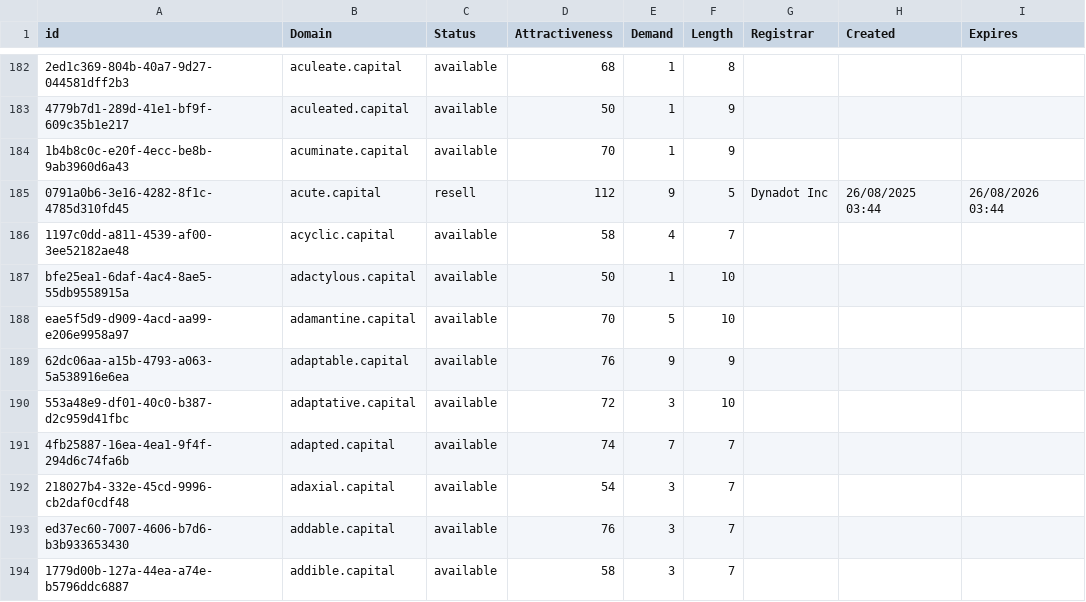
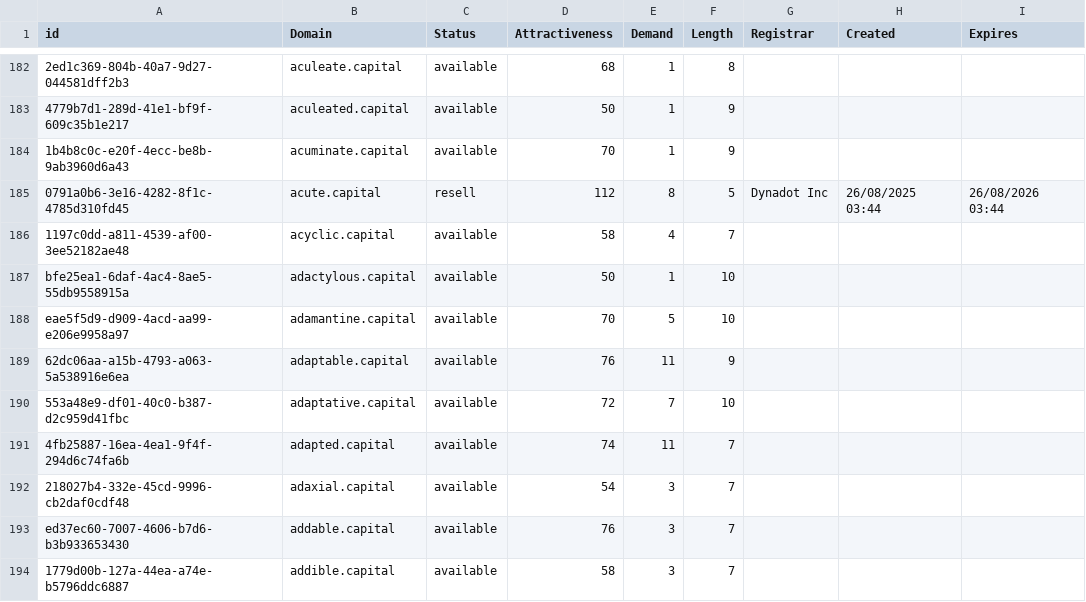
Before and after one commit to UniqueDomains/capital-oneword-domains, a CSV file: capital.csv, drawn as a sheet; only a part is shown, gaps mark what is left out; the diff covers the shown part only; the diff names each change by its address in the sheet, - before the commit and + after, or states it on an @@ line.

Commit message:
Domains update

```diff
--- a/capital.csv
+++ b/capital.csv
-E185 (Demand): 9
+E185 (Demand): 8
-E189 (Demand): 9
+E189 (Demand): 11
-E190 (Demand): 3
+E190 (Demand): 7
-E191 (Demand): 7
+E191 (Demand): 11
```
Also changed, not shown: 1 added row, 1 removed row and 65 edited cells elsewhere in this file, 1 other file.
